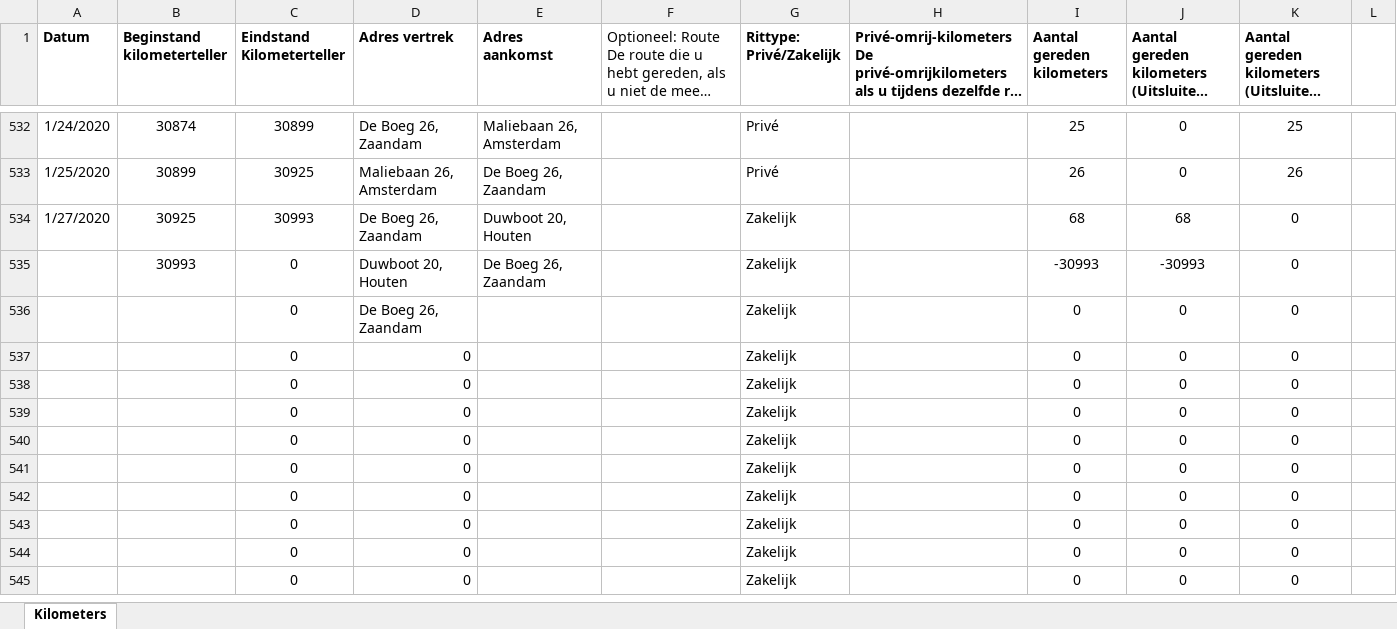
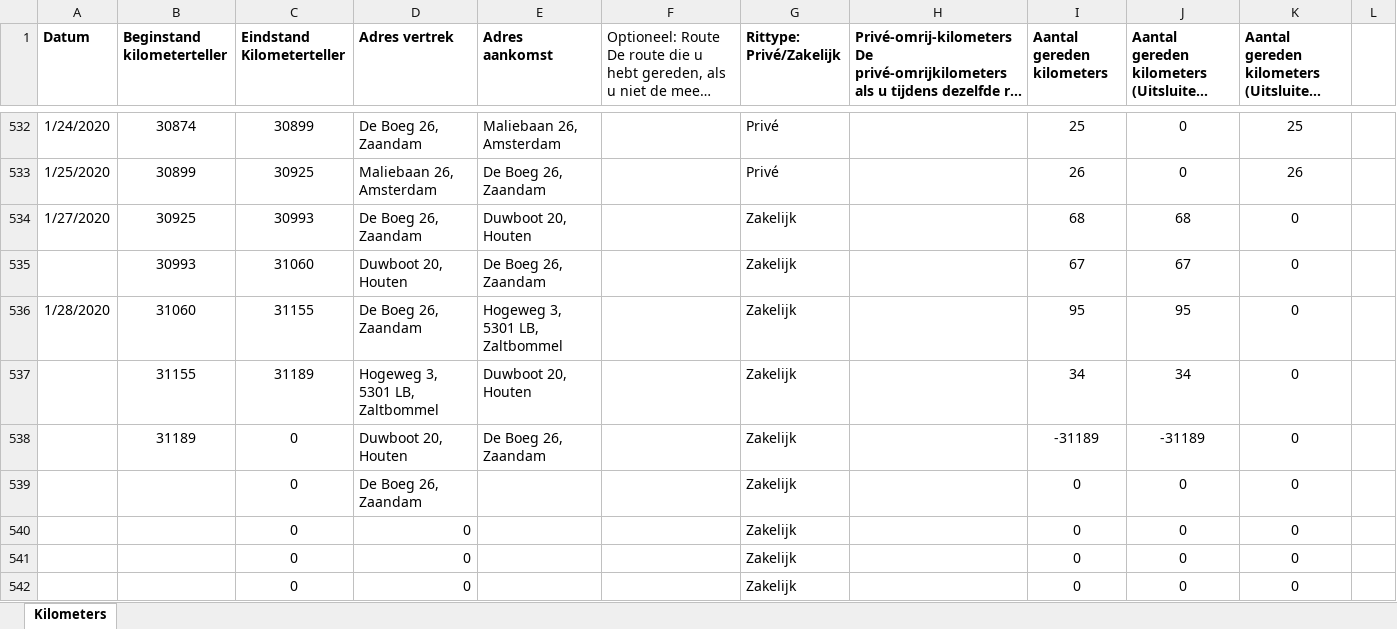
Before and after one commit to TimGroot1992/ritgegevens, an Excel workbook: Ritgegevens.xlsx, sheet Kilometers, drawn as a sheet; only a part is shown, gaps mark what is left out; the shorter side is filled out with more unchanged rows; long unchanged cells end in …; values as stored, in another font and other column widths than the file's, no borders; removed rows and columns are numbered as before the commit, all else as after; the diff names each change by its address in the sheet, - before the commit and + after, or states it on an @@ line.

Commit message:
28-01-2020

```diff
--- a/Ritgegevens.xlsx (sheet Kilometers)
+++ b/Ritgegevens.xlsx (sheet Kilometers)
-C535 (Eindstand Kilometerteller): 0
+C535 (Eindstand Kilometerteller): 31060
-I535 (Aantal gereden kilometers): -30993
+I535 (Aantal gereden kilometers): 67
-J535: -30993
+J535: 67
+row 536: 1/28/2020 | 31060 | 31155 | De Boeg 26, Zaandam | Hogeweg 3, 5301 LB, Zaltbommel |  | Zakelijk |  | 95 | 95 | 0
+row 537:  | 31155 | 31189 | Hogeweg 3, 5301 LB, Zaltbommel | Duwboot 20, Houten |  | Zakelijk |  | 34 | 34 | 0
+row 538:  | 31189 | 0 | Duwboot 20, Houten | De Boeg 26, Zaandam |  | Zakelijk |  | -31189 | -31189 | 0
-row 537:  |  | 0 | 0 |  |  | Zakelijk |  | 0 | 0 | 0
-row 538:  |  | 0 | 0 |  |  | Zakelijk |  | 0 | 0 | 0
-row 539:  |  | 0 | 0 |  |  | Zakelijk |  | 0 | 0 | 0
```
Also changed, not shown: formulas that keep their value.
